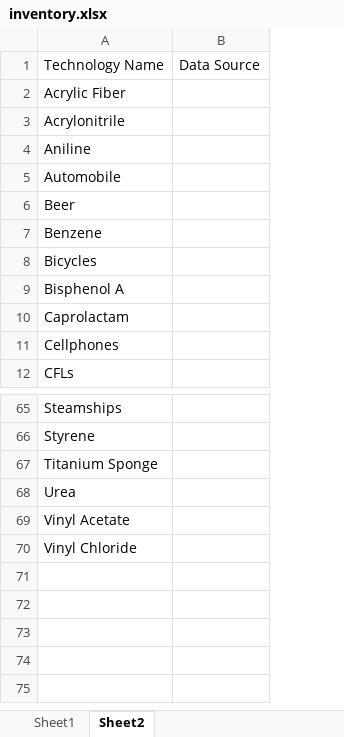
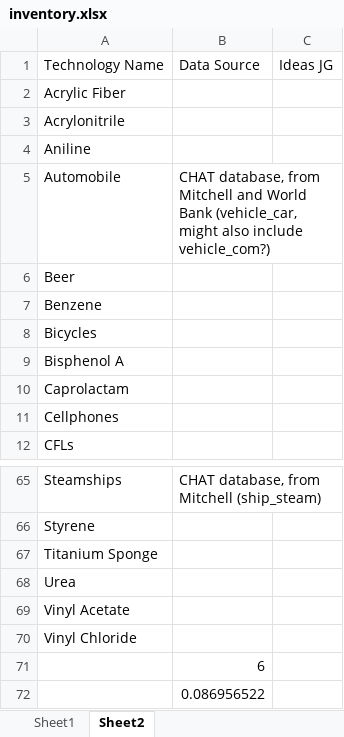
Before and after one commit to ariana848/historical_tech, an Excel workbook: inventory.xlsx, sheet Sheet2, drawn as a sheet; only a part is shown, gaps mark what is left out; values as stored, in another font and other column widths than the file's, no borders; conditional formats not drawn; removed rows and columns are numbered as before the commit, all else as after; the diff names each change by its address in the sheet, - before the commit and + after, or states it on an @@ line.

Commit message:
updates to inventory JG

```diff
--- a/inventory.xlsx (sheet Sheet2)
+++ b/inventory.xlsx (sheet Sheet2)
-column B, row 1: Data Source
+column B, rows 1-5: Data Source |  |  |  | CHAT database, from Mitchell and World Bank (vehicle_car, might also include vehicle_com?); row 65: CHAT database, from Mitchell (ship_steam)
+column C, row 1: Ideas JG
+row 71:  | 6
+row 72:  | 0.086956522
```
Also changed, not shown: 1 other file.
